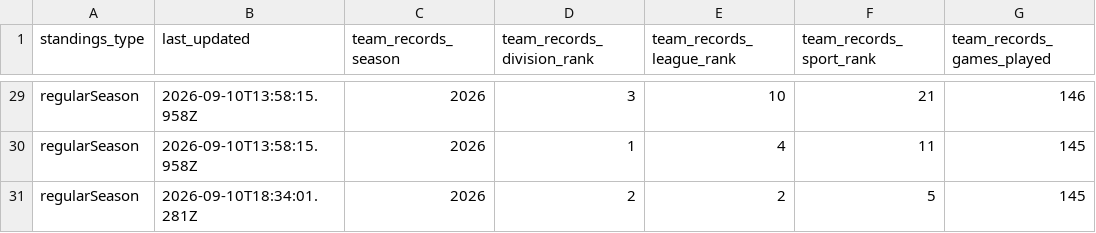
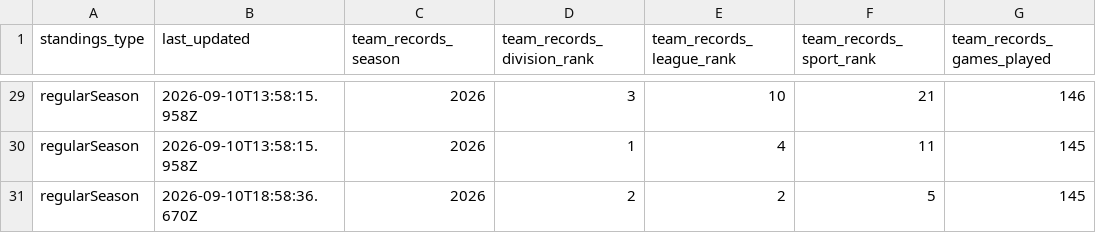
Before and after one commit to bzigterman/web, a CSV file: data/mlb_standings.csv, drawn as a sheet; only a part is shown, gaps mark what is left out; the diff covers the shown part only; the diff names each change by its address in the sheet, - before the commit and + after, or states it on an @@ line.

```diff
--- a/data/mlb_standings.csv
+++ b/data/mlb_standings.csv
-B31 (last_updated): 2026-09-10T18:34:01.281Z
+B31 (last_updated): 2026-09-10T18:58:36.670Z
```
Also changed, not shown: 30 edited cells elsewhere in this file, 21 other files.
